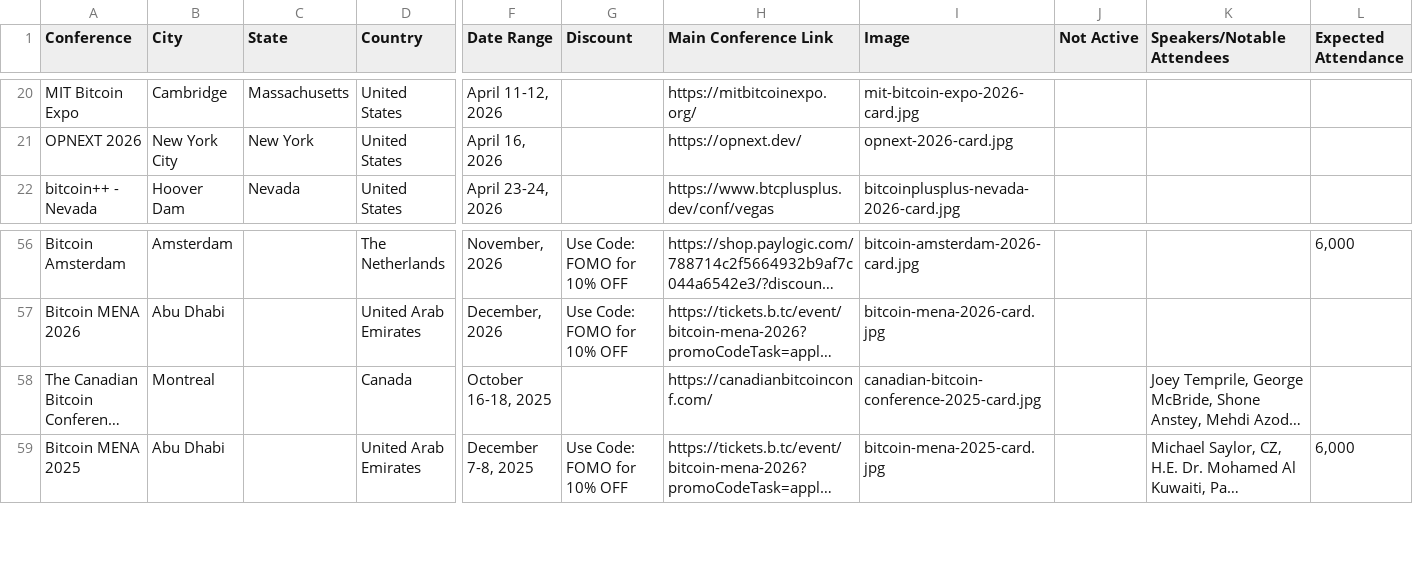
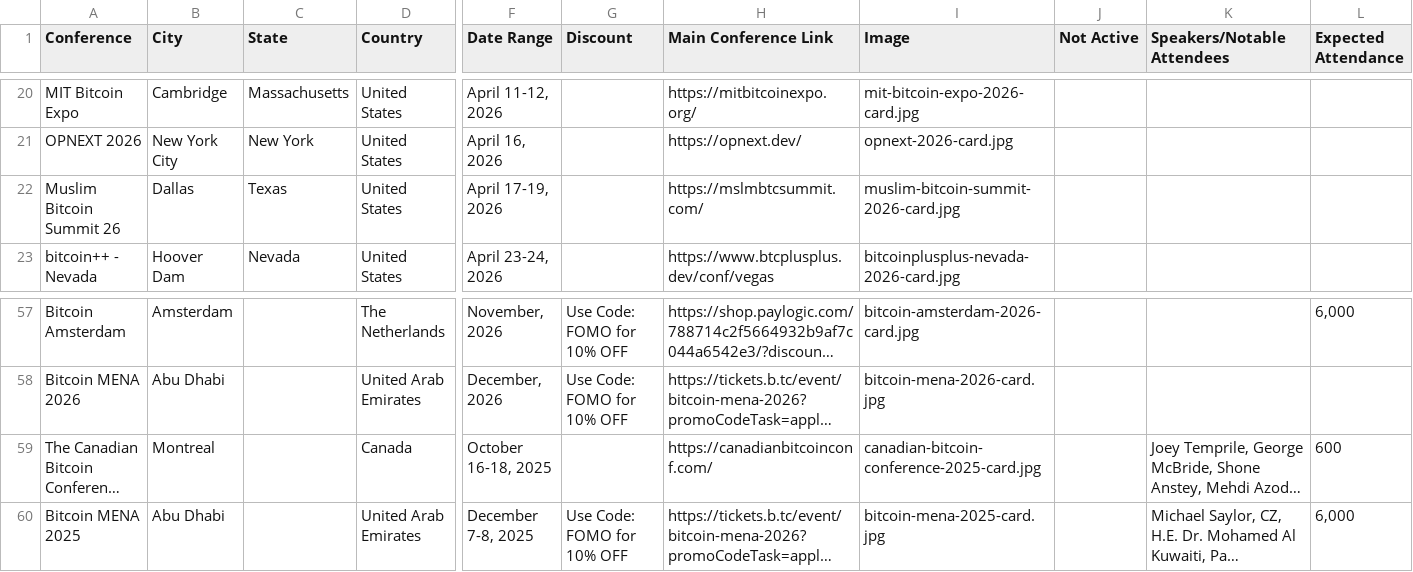
Before and after one commit to goldisdying/proofofconference, a CSV file: Bitcoin Conference List - Sheet1.csv, drawn as a sheet; only a part is shown, gaps mark what is left out; long unchanged cells end in …; addresses are those after the commit; rows hold the shown columns only; the diff names each change by its address in the sheet, - before the commit and + after, or states it on an @@ line.

Commit message:
Add files via upload

```diff
--- a/Bitcoin Conference List - Sheet1.csv
+++ b/Bitcoin Conference List - Sheet1.csv
+row 22: Muslim Bitcoin Summit 26 | Dallas | Texas | United States | April 17-19, 2026 |  | https://mslmbtcsummit.com/ | muslim-bitcoin-summit-2026-card.jpg
-L59 (Expected Attendance): (empty)
+L59 (Expected Attendance): 600
```
